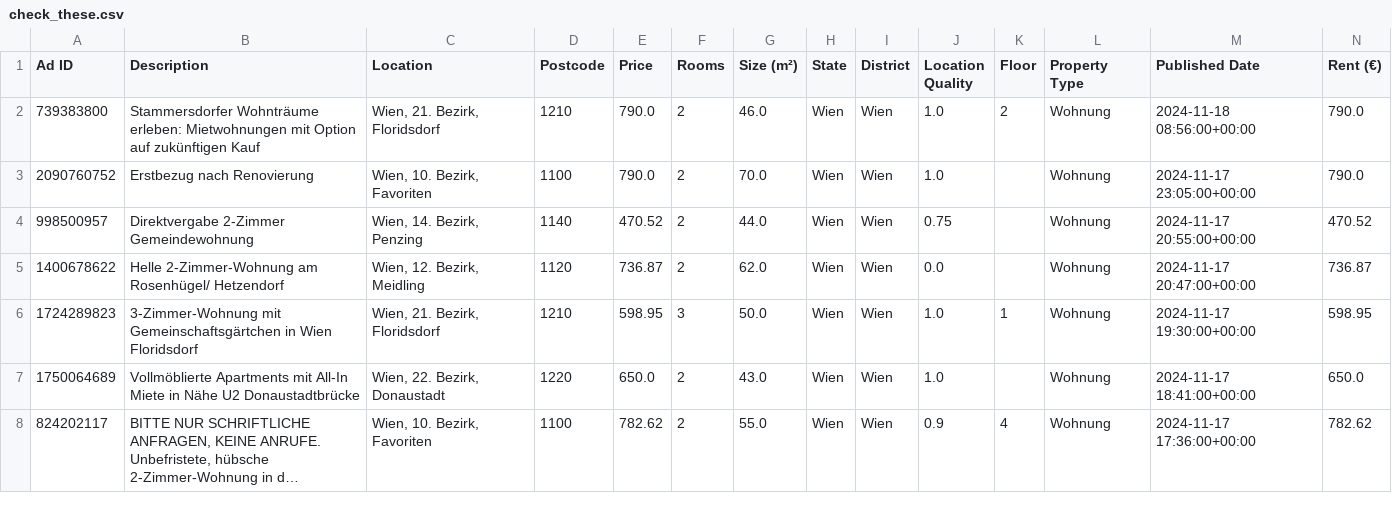
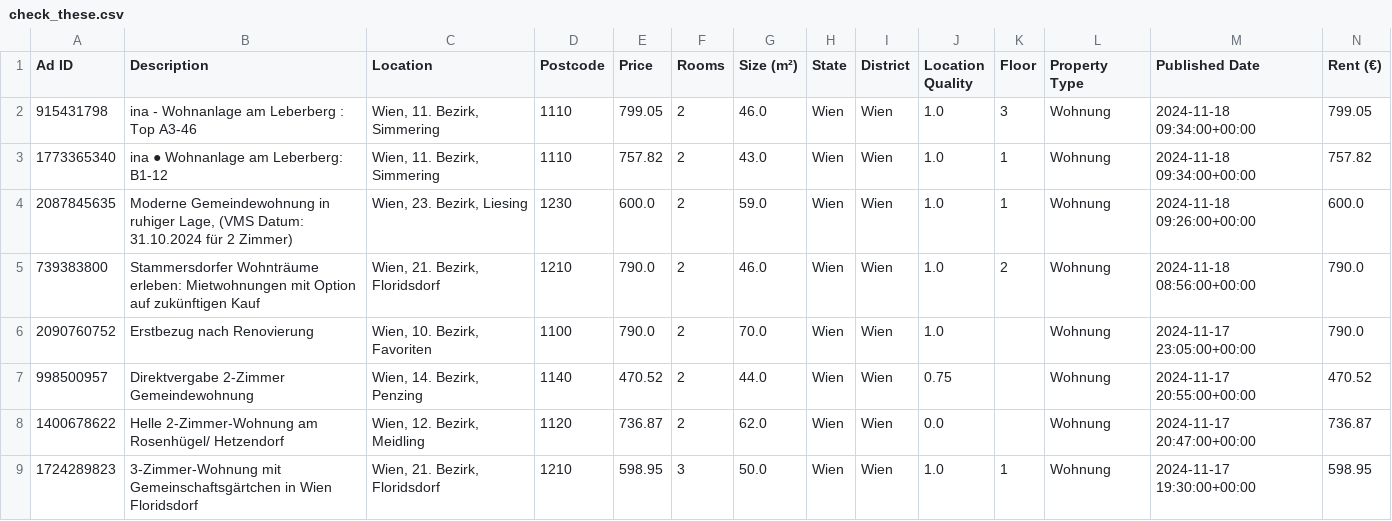
Before and after one commit to nireven/N-renting-in-vienna, a CSV file: check_these.csv, drawn as a sheet; only a part is shown; the shorter side is filled out with more unchanged rows; long unchanged cells end in …; rows hold the shown columns only; the diff names each change by its address in the sheet, - before the commit and + after, or states it on an @@ line.

```diff
--- a/check_these.csv
+++ b/check_these.csv
+row 2: 915431798 | ina - Wohnanlage am Leberberg : Top A3-46 | Wien, 11. Bezirk, Simmering | 1110 | 799.05 | 2 | 46.0 | Wien | Wien | 1.0 | 3 | Wohnung | 2024-11-18 09:34:00+00:00 | 799.05
+row 3: 1773365340 | ina ● Wohnanlage am Leberberg: B1-12 | Wien, 11. Bezirk, Simmering | 1110 | 757.82 | 2 | 43.0 | Wien | Wien | 1.0 | 1 | Wohnung | 2024-11-18 09:34:00+00:00 | 757.82
+row 4: 2087845635 | Moderne Gemeindewohnung in ruhiger Lage, (VMS Datum: 31.10.2024 für 2 Zimmer) | Wien, 23. Bezirk, Liesing | 1230 | 600.0 | 2 | 59.0 | Wien | Wien | 1.0 | 1 | Wohnung | 2024-11-18 09:26:00+00:00 | 600.0
```
Also changed, not shown: listings/rental_data.csv, 1 other file.
